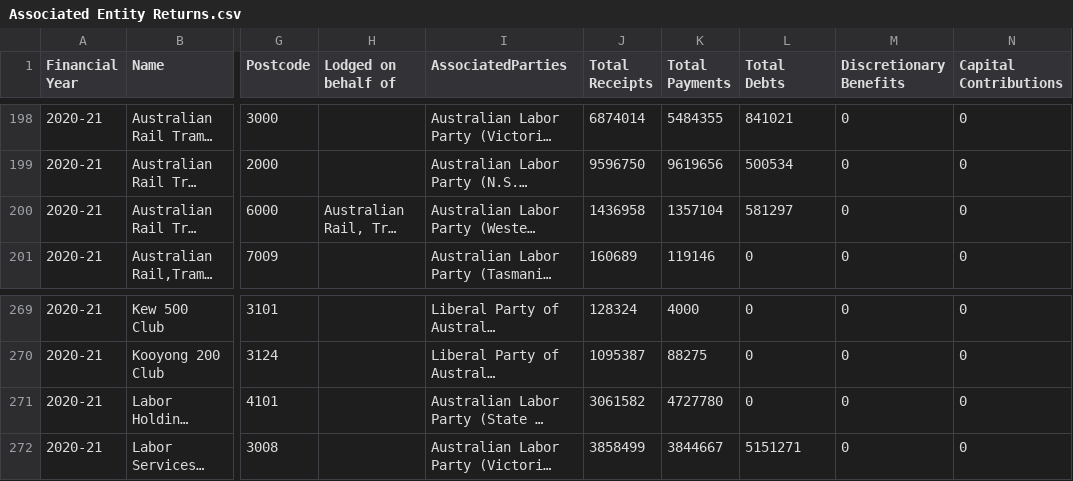
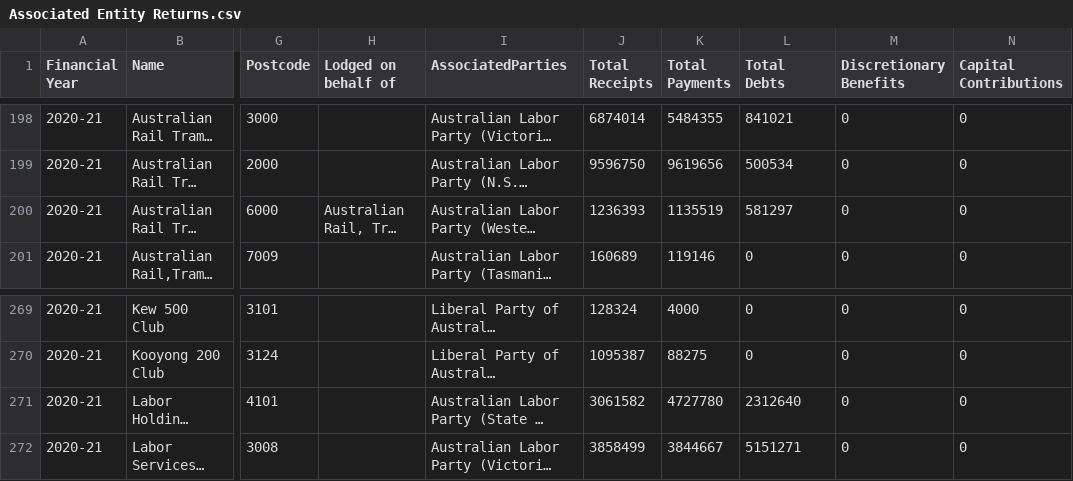
Before and after one commit to damonism/ausvotestr, a CSV file: data-raw/csv/Associated Entity Returns.csv, drawn as a sheet; only a part is shown, gaps mark what is left out; long unchanged cells end in …; the diff names each change by its address in the sheet, - before the commit and + after, or states it on an @@ line.

```diff
--- a/data-raw/csv/Associated Entity Returns.csv
+++ b/data-raw/csv/Associated Entity Returns.csv
-J200 (Total Receipts): 1436958
+J200 (Total Receipts): 1236393
-K200 (Total Payments): 1357104
+K200 (Total Payments): 1135519
-L271 (Total Debts): 0
+L271 (Total Debts): 2312640
```
Also changed, not shown: data-raw/csv/Capital Contributions.csv, data-raw/csv/Donor Donations Received.csv, 15 other files.
